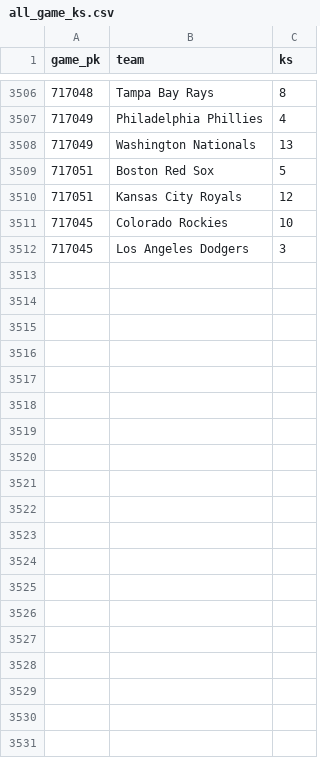
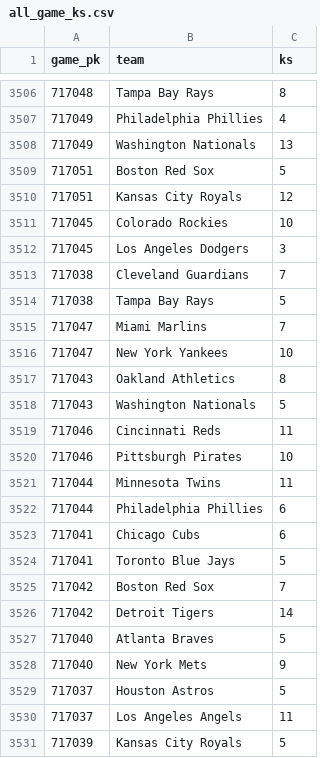
Before and after one commit to chadallison/mlb_cpr, a CSV file: all_game_ks.csv, drawn as a sheet; only a part is shown, gaps mark what is left out; the diff covers the shown part only; the diff names each change by its address in the sheet, - before the commit and + after, or states it on an @@ line.

```diff
--- a/all_game_ks.csv
+++ b/all_game_ks.csv
+row 3513: 717038 | Cleveland Guardians | 7
+row 3514: 717038 | Tampa Bay Rays | 5
+row 3515: 717047 | Miami Marlins | 7
+row 3516: 717047 | New York Yankees | 10
+row 3517: 717043 | Oakland Athletics | 8
+row 3518: 717043 | Washington Nationals | 5
+row 3519: 717046 | Cincinnati Reds | 11
+row 3520: 717046 | Pittsburgh Pirates | 10
+row 3521: 717044 | Minnesota Twins | 11
+row 3522: 717044 | Philadelphia Phillies | 6
+row 3523: 717041 | Chicago Cubs | 6
+row 3524: 717041 | Toronto Blue Jays | 5
+row 3525: 717042 | Boston Red Sox | 7
+row 3526: 717042 | Detroit Tigers | 14
+row 3527: 717040 | Atlanta Braves | 5
+row 3528: 717040 | New York Mets | 9
+row 3529: 717037 | Houston Astros | 5
+row 3530: 717037 | Los Angeles Angels | 11
+row 3531: 717039 | Kansas City Royals | 5
```
Also changed, not shown: 11 added rows elsewhere in this file, all_game_hrs.csv, all_game_pks.csv, 33 other files.
